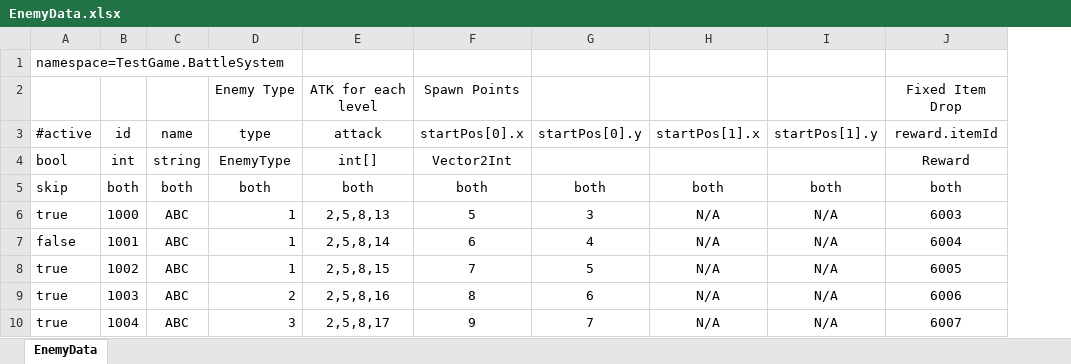
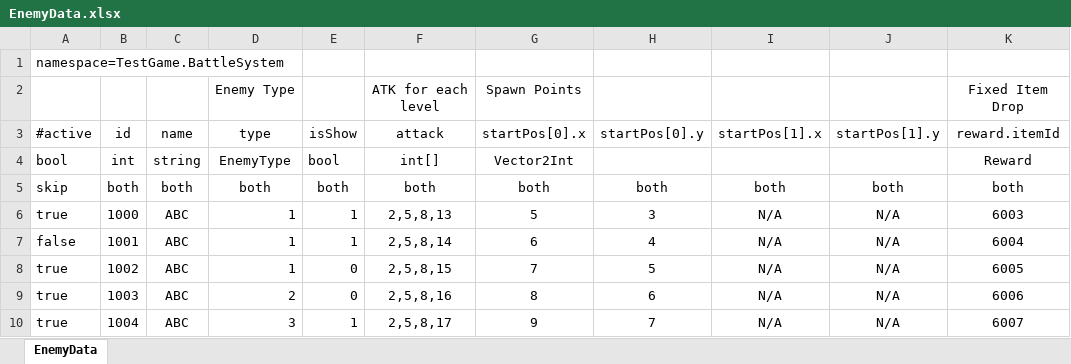
Before and after one commit to PhysaliaStudio/ExcelDataExporter, an Excel workbook: GameData/EnemyData.xlsx, sheet EnemyData, drawn as a sheet; only a part is shown; values as stored, in another font and other column widths than the file's, no borders; the diff names each change by its address in the sheet, - before the commit and + after, or states it on an @@ line.

Commit message:
chore: add bool field in test table

```diff
--- a/GameData/EnemyData.xlsx (sheet EnemyData)
+++ b/GameData/EnemyData.xlsx (sheet EnemyData)
+column E (isShow), rows 4-10: bool | both | 1 | 1 | 0 | 0 | 1
```
Also changed, not shown: 2 other files.
